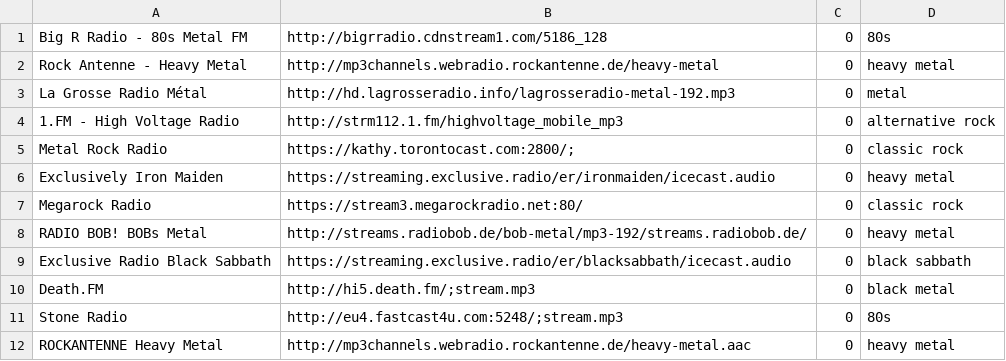
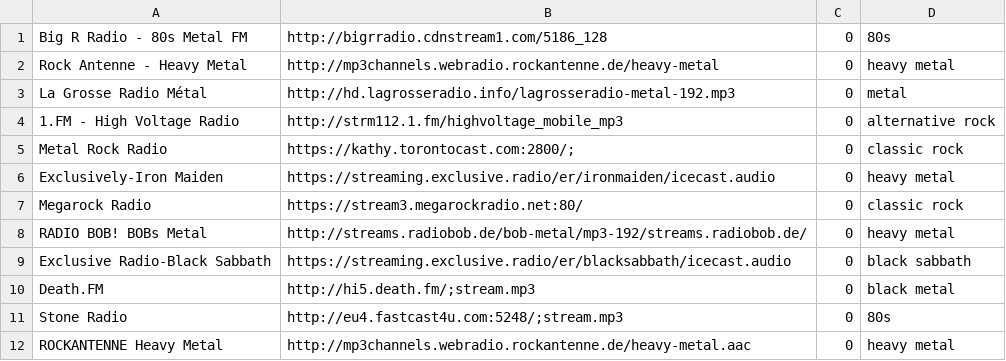
Before and after one commit to mirek76/playlist, a CSV file: metalplaylist.csv, drawn as a sheet; only a part is shown.

Commit message:
Update metalplaylist.csv

```diff
--- a/metalplaylist.csv
+++ b/metalplaylist.csv
@@ -5,6 +5,6 @@ La Grosse Radio Métal	http://hd.lagrosseradio.info/lagrosseradio-metal-192.mp3
 Metal Rock Radio	https://kathy.torontocast.com:2800/;	0	classic rock
-Exclusively Iron Maiden	https://streaming.exclusive.radio/er/ironmaiden/icecast.audio	0	heavy metal
+Exclusively-Iron Maiden	https://streaming.exclusive.radio/er/ironmaiden/icecast.audio	0	heavy metal
 Megarock Radio	https://stream3.megarockradio.net:80/	0	classic rock
 RADIO BOB! BOBs Metal	http://streams.radiobob.de/bob-metal/mp3-192/streams.radiobob.de/	0	heavy metal
-Exclusive Radio Black Sabbath	https://streaming.exclusive.radio/er/blacksabbath/icecast.audio	0	black sabbath
+Exclusive Radio-Black Sabbath	https://streaming.exclusive.radio/er/blacksabbath/icecast.audio	0	black sabbath
 Death.FM	http://hi5.death.fm/;stream.mp3	0	black metal
```
